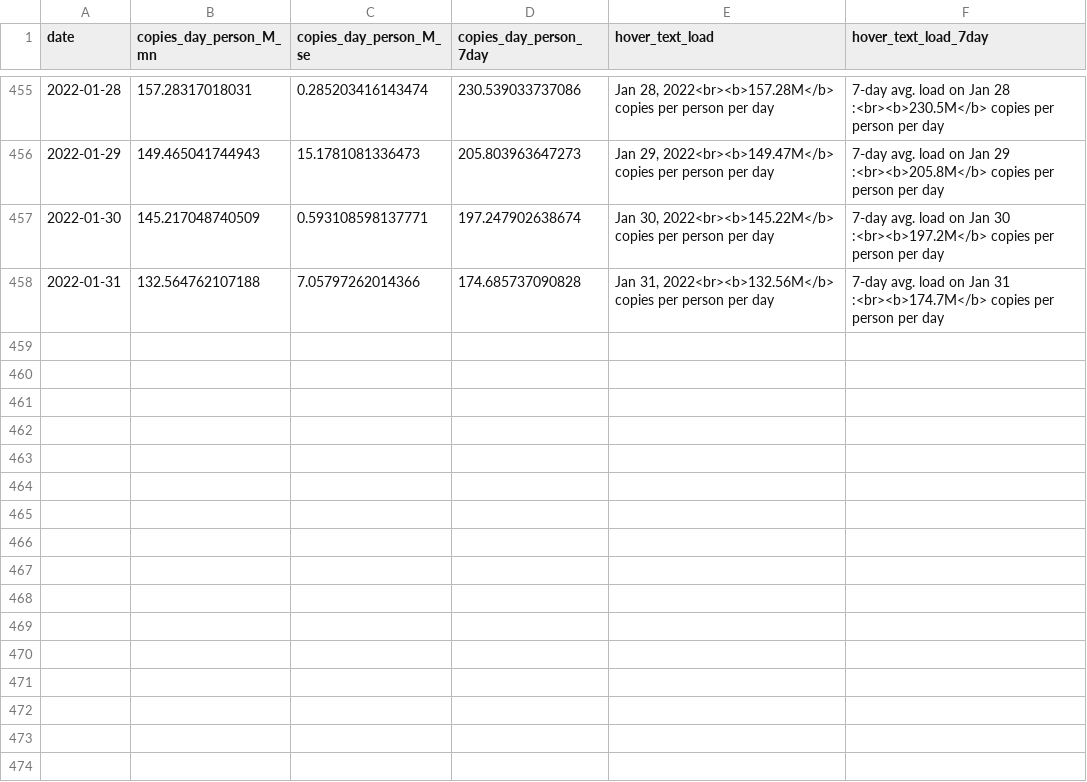
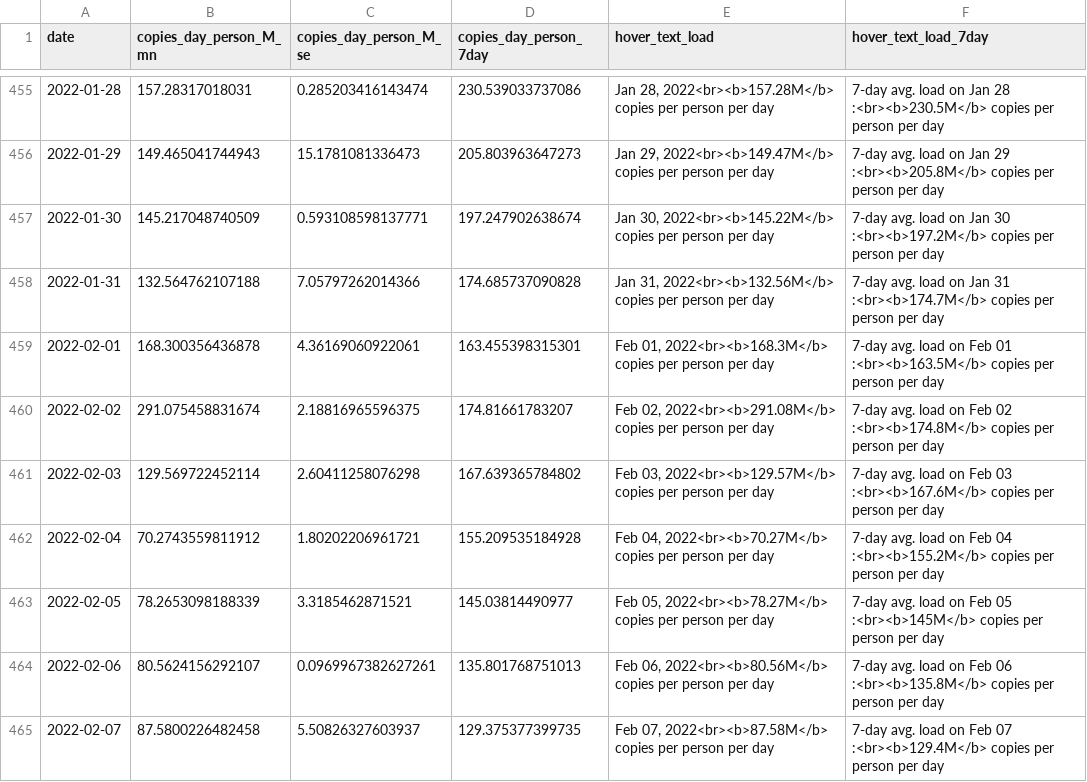
Before and after one commit to Metropolitan-Council/covid-poops, a CSV file: data/clean_load_data.csv, drawn as a sheet; only a part is shown, gaps mark what is left out; the diff names each change by its address in the sheet, - before the commit and + after, or states it on an @@ line.

```diff
--- a/data/clean_load_data.csv
+++ b/data/clean_load_data.csv
+row 459: 2022-02-01 | 168.300356436878 | 4.36169060922061 | 163.455398315301 | Feb 01, 2022<br><b>168.3M</b> copies per person per day | 7-day avg. load on Feb 01 :<br><b>163.5M</b> copies per person per day
+row 460: 2022-02-02 | 291.075458831674 | 2.18816965596375 | 174.81661783207 | Feb 02, 2022<br><b>291.08M</b> copies per person per day | 7-day avg. load on Feb 02 :<br><b>174.8M</b> copies per person per day
+row 461: 2022-02-03 | 129.569722452114 | 2.60411258076298 | 167.639365784802 | Feb 03, 2022<br><b>129.57M</b> copies per person per day | 7-day avg. load on Feb 03 :<br><b>167.6M</b> copies per person per day
+row 462: 2022-02-04 | 70.2743559811912 | 1.80202206961721 | 155.209535184928 | Feb 04, 2022<br><b>70.27M</b> copies per person per day | 7-day avg. load on Feb 04 :<br><b>155.2M</b> copies per person per day
+row 463: 2022-02-05 | 78.2653098188339 | 3.3185462871521 | 145.03814490977 | Feb 05, 2022<br><b>78.27M</b> copies per person per day | 7-day avg. load on Feb 05 :<br><b>145M</b> copies per person per day
+row 464: 2022-02-06 | 80.5624156292107 | 0.0969967382627261 | 135.801768751013 | Feb 06, 2022<br><b>80.56M</b> copies per person per day | 7-day avg. load on Feb 06 :<br><b>135.8M</b> copies per person per day
+row 465: 2022-02-07 | 87.5800226482458 | 5.50826327603937 | 129.375377399735 | Feb 07, 2022<br><b>87.58M</b> copies per person per day | 7-day avg. load on Feb 07 :<br><b>129.4M</b> copies per person per day
```
Also changed, not shown: data/clean_variant_data.csv, data/copies_by_variant.csv, 15 other files.
